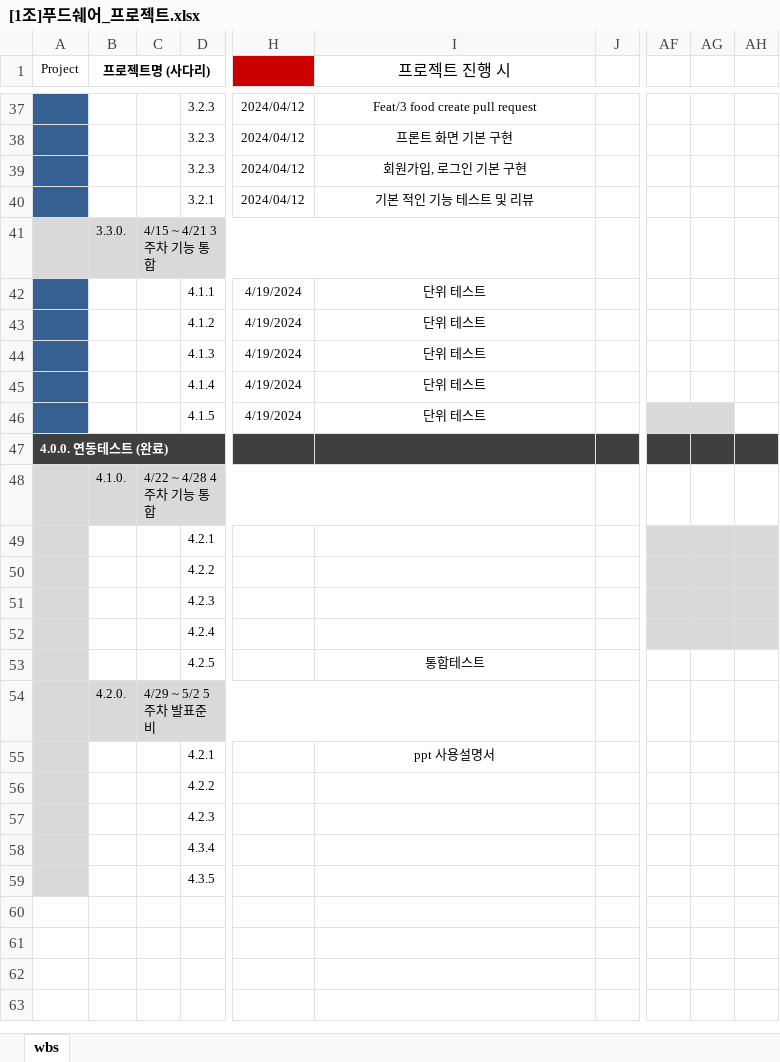
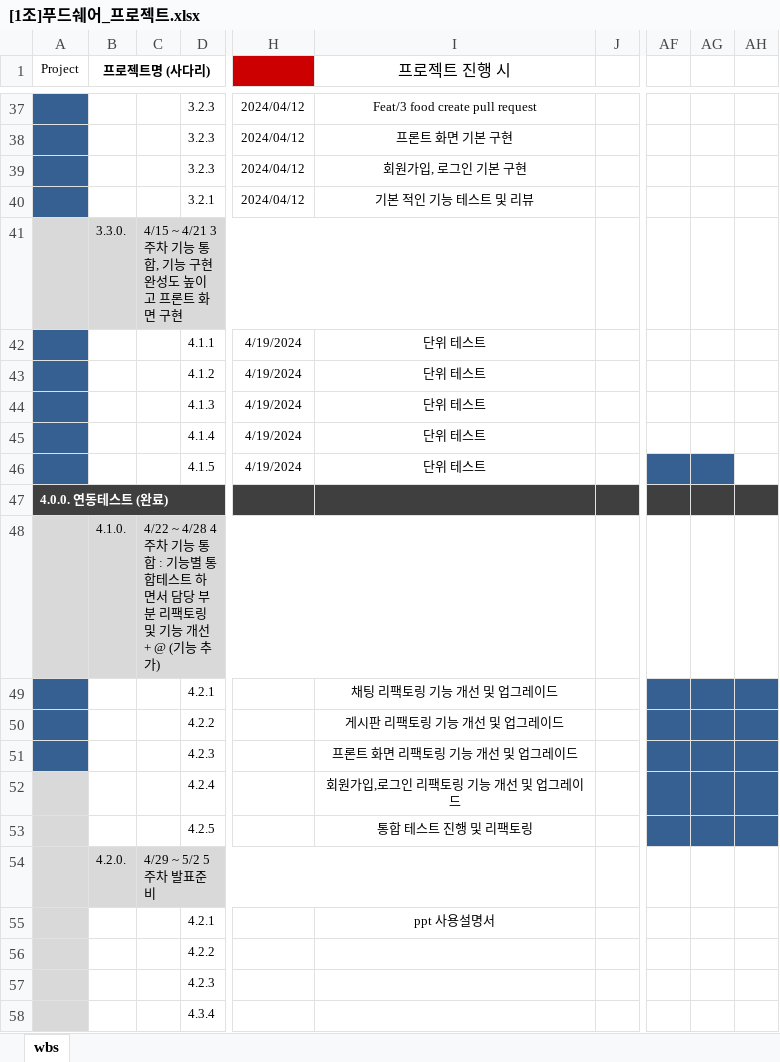
Before and after one commit to CookShare-addinedu/Documents, an Excel workbook: [02]_일지 WBS/[1조]푸드쉐어_프로젝트.xlsx, sheet wbs, drawn as a sheet; only a part is shown, gaps mark what is left out; the shorter side is filled out with more unchanged rows; values as stored, in another font and other column widths than the file's, no borders; the diff names each change by its address in the sheet, - before the commit and + after, or states it on an @@ line.

Commit message:
Add files via upload

```diff
--- a/[02]_일지 WBS/[1조]푸드쉐어_프로젝트.xlsx (sheet wbs)
+++ b/[02]_일지 WBS/[1조]푸드쉐어_프로젝트.xlsx (sheet wbs)
-C41: 4/15 ~ 4/21 3주차 기능 통합
+C41: 4/15 ~ 4/21 3주차 기능 통합, 기능 구현 완성도 높이고 프론트 화면 구현
-AF46:AG46 fill: #D9D9D9
+AF46:AG46 fill: #376092
-C48: 4/22 ~ 4/28 4주차 기능 통합
+C48: 4/22 ~ 4/28 4주차 기능 통합 : 기능별 통합테스트 하면서 담당 부분 리팩토링 및 기능 개선 + @ (기능 추가)
-A49:A51 fill: #D9D9D9
+A49:A51 fill: #376092
-I49 (프로젝트 진행 시): (empty)
+I49 (프로젝트 진행 시): 채팅 리팩토링 기능 개선 및 업그레이드
-AF49:AH52 fill: #D9D9D9
+AF49:AH52 fill: #376092
-I50 (프로젝트 진행 시): (empty)
+I50 (프로젝트 진행 시): 게시판 리팩토링 기능 개선 및 업그레이드
-I51 (프로젝트 진행 시): (empty)
+I51 (프로젝트 진행 시): 프론트 화면 리팩토링 기능 개선 및 업그레이드
-I52 (프로젝트 진행 시): (empty)
+I52 (프로젝트 진행 시): 회원가입,로그인 리팩토링 기능 개선 및 업그레이드
-I53 (프로젝트 진행 시): 통합테스트
+I53 (프로젝트 진행 시): 통합 테스트 진행 및 리팩토링
-AF53:AH53 fill: none
+AF53:AH53 fill: #376092
```
